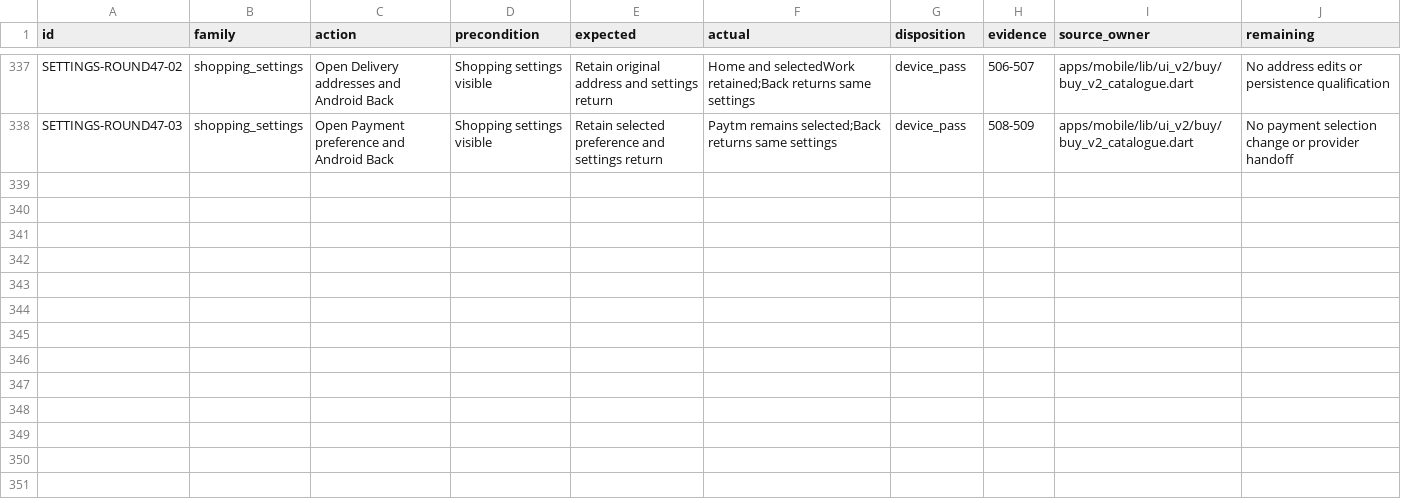
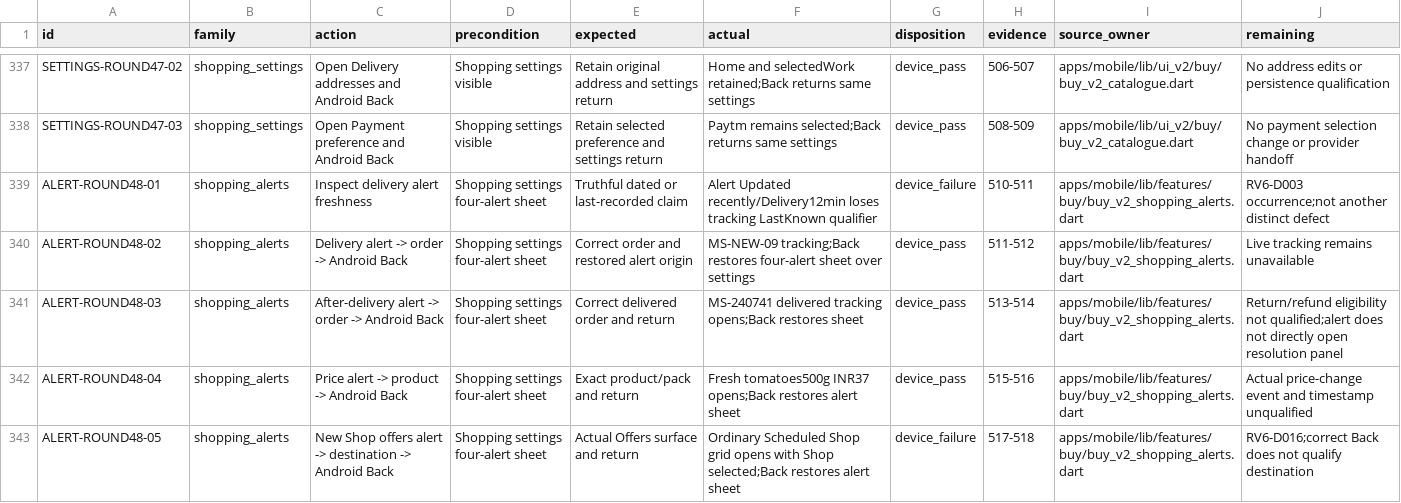
Before and after one commit to Supermanditech/MOOLSOCIAL-PRODUCTION, a CSV file: docs/quality/cursor-redmi-v6-audit-20260913/JOURNEYS.csv, drawn as a sheet; only a part is shown, gaps mark what is left out.

```diff
--- a/docs/quality/cursor-redmi-v6-audit-20260913/JOURNEYS.csv
+++ b/docs/quality/cursor-redmi-v6-audit-20260913/JOURNEYS.csv
@@ -338 +338,6 @@ SETTINGS-ROUND47-02,shopping_settings,Open Delivery addresses and Android Back,S
 SETTINGS-ROUND47-03,shopping_settings,Open Payment preference and Android Back,Shopping settings visible,Retain selected preference and settings return,Paytm remains selected;Back returns same settings,device_pass,508-509,apps/mobile/lib/ui_v2/buy/buy_v2_catalogue.dart,No payment selection change or provider handoff
+ALERT-ROUND48-01,shopping_alerts,Inspect delivery alert freshness,Shopping settings four-alert sheet,Truthful dated or last-recorded claim,Alert Updated recently/Delivery12min loses tracking LastKnown qualifier,device_failure,510-511,apps/mobile/lib/features/buy/buy_v2_shopping_alerts.dart,RV6-D003 occurrence;not another distinct defect
+ALERT-ROUND48-02,shopping_alerts,Delivery alert -> order -> Android Back,Shopping settings four-alert sheet,Correct order and restored alert origin,MS-NEW-09 tracking;Back restores four-alert sheet over settings,device_pass,511-512,apps/mobile/lib/features/buy/buy_v2_shopping_alerts.dart,Live tracking remains unavailable
+ALERT-ROUND48-03,shopping_alerts,After-delivery alert -> order -> Android Back,Shopping settings four-alert sheet,Correct delivered order and return,MS-240741 delivered tracking opens;Back restores sheet,device_pass,513-514,apps/mobile/lib/features/buy/buy_v2_shopping_alerts.dart,Return/refund eligibility not qualified;alert does not directly open resolution panel
+ALERT-ROUND48-04,shopping_alerts,Price alert -> product -> Android Back,Shopping settings four-alert sheet,Exact product/pack and return,Fresh tomatoes500g INR37 opens;Back restores alert sheet,device_pass,515-516,apps/mobile/lib/features/buy/buy_v2_shopping_alerts.dart,Actual price-change event and timestamp unqualified
+ALERT-ROUND48-05,shopping_alerts,New Shop offers alert -> destination -> Android Back,Shopping settings four-alert sheet,Actual Offers surface and return,Ordinary Scheduled Shop grid opens with Shop selected;Back restores alert sheet,device_failure,517-518,apps/mobile/lib/features/buy/buy_v2_shopping_alerts.dart,RV6-D016;correct Back does not qualify destination
```
Also changed, not shown: docs/quality/cursor-redmi-v6-audit-20260913/EVIDENCE.csv, docs/quality/cursor-redmi-v6-audit-20260913/PUBLIC-DATA.csv, 2 other files.
